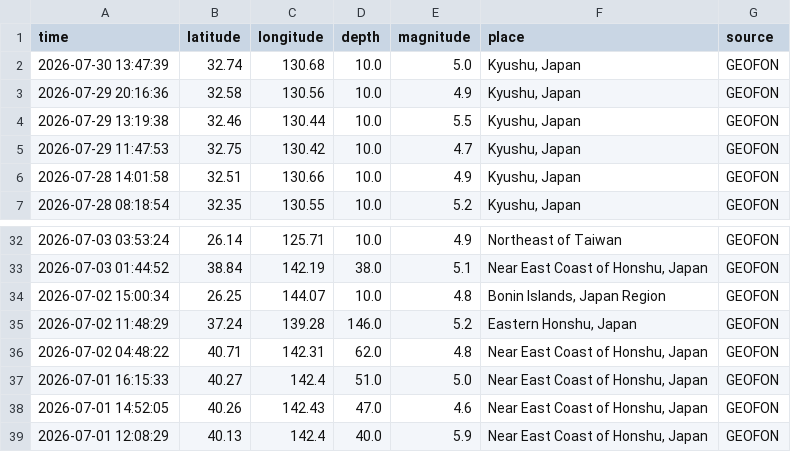
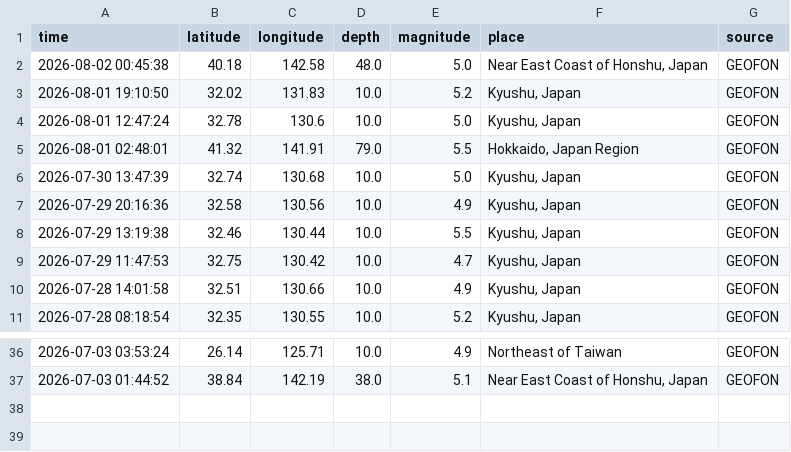
Before and after one commit to maniafzalii/EarthquakeProject, a CSV file: data/clean/cleaned_GEOFON.csv, drawn as a sheet; only a part is shown, gaps mark what is left out; removed rows and columns are numbered as before the commit, all else as after; the diff names each change by its address in the sheet, - before the commit and + after, or states it on an @@ line.

```diff
--- a/data/clean/cleaned_GEOFON.csv
+++ b/data/clean/cleaned_GEOFON.csv
+row 2: 2026-08-02 00:45:38 | 40.18 | 142.58 | 48.0 | 5.0 | Near East Coast of Honshu, Japan | GEOFON
+row 3: 2026-08-01 19:10:50 | 32.02 | 131.83 | 10.0 | 5.2 | Kyushu, Japan | GEOFON
+row 4: 2026-08-01 12:47:24 | 32.78 | 130.6 | 10.0 | 5.0 | Kyushu, Japan | GEOFON
+row 5: 2026-08-01 02:48:01 | 41.32 | 141.91 | 79.0 | 5.5 | Hokkaido, Japan Region | GEOFON
-row 34: 2026-07-02 15:00:34 | 26.25 | 144.07 | 10.0 | 4.8 | Bonin Islands, Japan Region | GEOFON
-row 35: 2026-07-02 11:48:29 | 37.24 | 139.28 | 146.0 | 5.2 | Eastern Honshu, Japan | GEOFON
-row 36: 2026-07-02 04:48:22 | 40.71 | 142.31 | 62.0 | 4.8 | Near East Coast of Honshu, Japan | GEOFON
-row 37: 2026-07-01 16:15:33 | 40.27 | 142.4 | 51.0 | 5.0 | Near East Coast of Honshu, Japan | GEOFON
-row 38: 2026-07-01 14:52:05 | 40.26 | 142.43 | 47.0 | 4.6 | Near East Coast of Honshu, Japan | GEOFON
-row 39: 2026-07-01 12:08:29 | 40.13 | 142.4 | 40.0 | 5.9 | Near East Coast of Honshu, Japan | GEOFON
```
Also changed, not shown: data/raw/JAPAN_GEOFON.csv, 4 other files.
